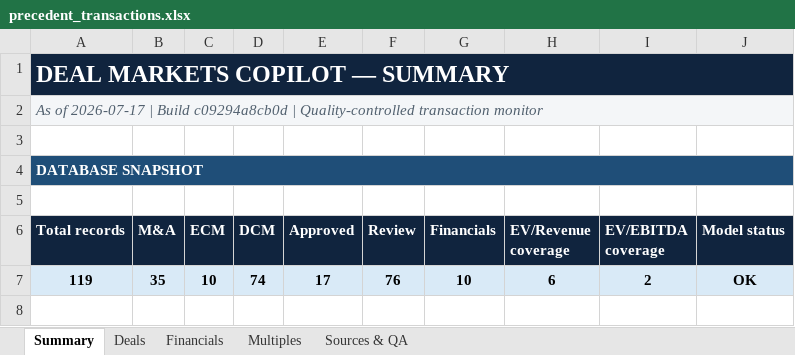
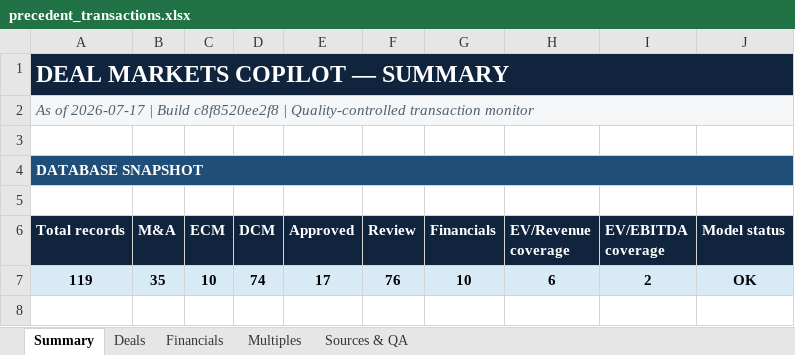
Before and after one commit to irisaurum/deal-markets-copilot, an Excel workbook: output/precedent_transactions.xlsx, sheet Summary, drawn as a sheet; only a part is shown; values as stored, in another font and other column widths than the file's, no borders; the diff names each change by its address in the sheet, - before the commit and + after, or states it on an @@ line.

```diff
--- a/output/precedent_transactions.xlsx (sheet Summary)
+++ b/output/precedent_transactions.xlsx (sheet Summary)
-A2 (Total records): …| Build c09294a8cb0d | Quality-controlled…
+A2 (Total records): …| Build c8f8520ee2f8 | Quality-controlled…
```
Also changed, not shown: 5 other files.
